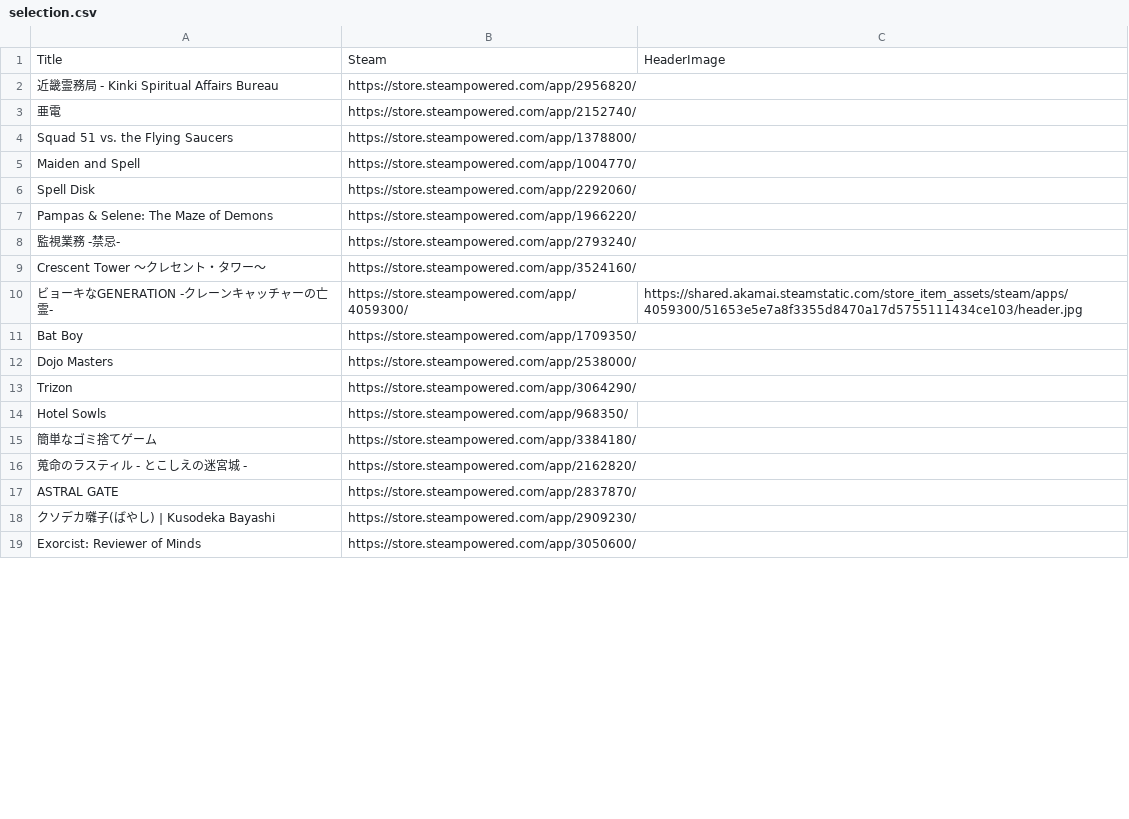
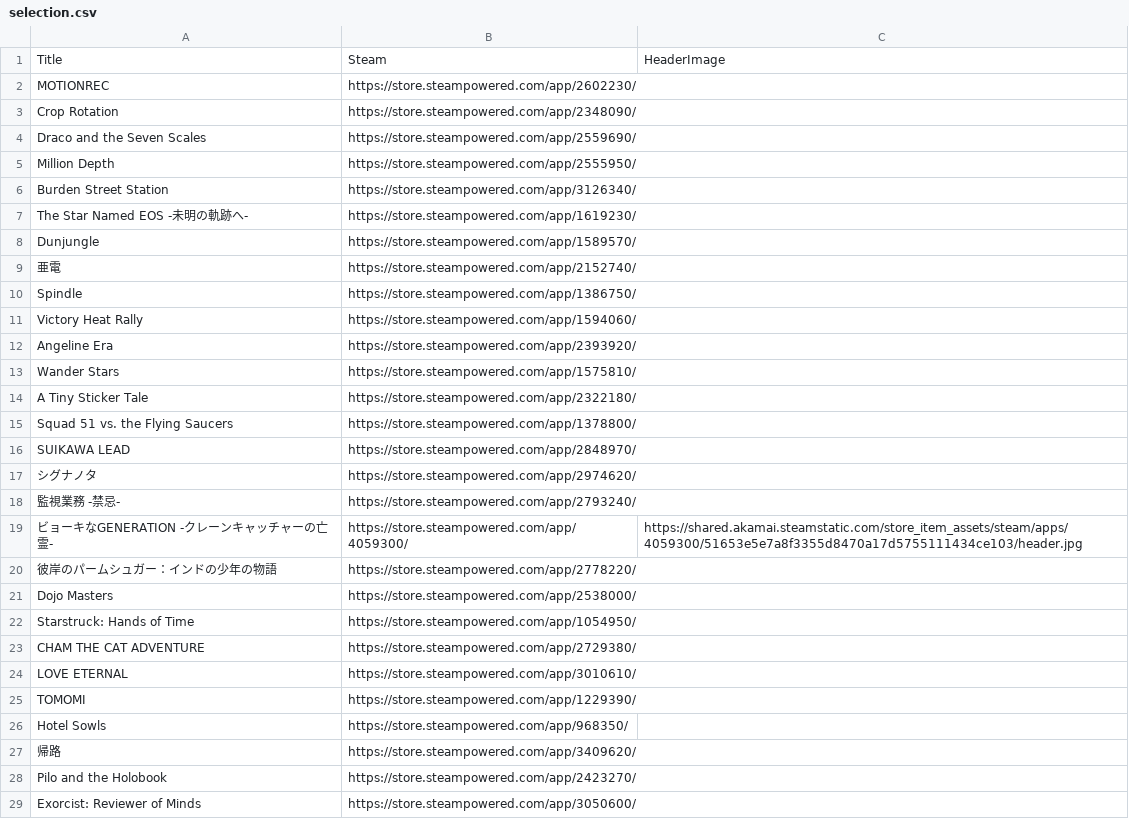
Before and after one commit to alnico-dig/event, a CSV file: vol2/data/selection.csv, drawn as a sheet; only a part is shown; the diff covers the shown part only.

Commit message:
Update selection.csv

```diff
--- a/vol2/data/selection.csv
+++ b/vol2/data/selection.csv
@@ -1,19 +1,29 @@
 Title,Steam,HeaderImage
-近畿霊務局 - Kinki Spiritual Affairs Bureau,https://store.steampowered.com/app/2956820/,
+MOTIONREC,https://store.steampowered.com/app/2602230/,
+Crop Rotation,https://store.steampowered.com/app/2348090/,
+Draco and the Seven Scales,https://store.steampowered.com/app/2559690/,
+Million Depth,https://store.steampowered.com/app/2555950/,
+Burden Street Station,https://store.steampowered.com/app/3126340/,
+The Star Named EOS -未明の軌跡へ-,https://store.steampowered.com/app/1619230/,
+Dunjungle,https://store.steampowered.com/app/1589570/,
 亜電,https://store.steampowered.com/app/2152740/,
+Spindle,https://store.steampowered.com/app/1386750/,
+Victory Heat Rally,https://store.steampowered.com/app/1594060/,
+Angeline Era,https://store.steampowered.com/app/2393920/,
+Wander Stars,https://store.steampowered.com/app/1575810/,
+A Tiny Sticker Tale,https://store.steampowered.com/app/2322180/,
 Squad 51 vs. the Flying Saucers,https://store.steampowered.com/app/1378800/,
-Maiden and Spell,https://store.steampowered.com/app/1004770/,
-Spell Disk,https://store.steampowered.com/app/2292060/,
-Pampas & Selene: The Maze of Demons,https://store.steampowered.com/app/1966220/,
+SUIKAWA LEAD,https://store.steampowered.com/app/2848970/,
+シグナノタ,https://store.steampowered.com/app/2974620/,
 監視業務 -禁忌-,https://store.steampowered.com/app/2793240/,
-Crescent Tower ～クレセント・タワー～,https://store.steampowered.com/app/3524160/,
 ビョーキなGENERATION -クレーンキャッチャーの亡霊-,https://store.steampowered.com/app/4059300/,https://shared.akamai.steamstatic.com/store_item_assets/steam/apps/4059300/51653e5e7a8f3355d8470a17d5755111434ce103/header.jpg
-Bat Boy,https://store.steampowered.com/app/1709350/,
+彼岸のパームシュガー：インドの少年の物語,https://store.steampowered.com/app/2778220/,
 Dojo Masters,https://store.steampowered.com/app/2538000/,
-Trizon,https://store.steampowered.com/app/3064290/,
+Starstruck: Hands of Time,https://store.steampowered.com/app/1054950/,
+CHAM THE CAT ADVENTURE,https://store.steampowered.com/app/2729380/,
+LOVE ETERNAL,https://store.steampowered.com/app/3010610/,
+TOMOMI,https://store.steampowered.com/app/1229390/,
 Hotel Sowls,https://store.steampowered.com/app/968350/,
-簡単なゴミ捨てゲーム,https://store.steampowered.com/app/3384180/,
-蒐命のラスティル - とこしえの迷宮城 -,https://store.steampowered.com/app/2162820/,
-ASTRAL GATE,https://store.steampowered.com/app/2837870/,
-クソデカ囃子(ばやし) | Kusodeka Bayashi,https://store.steampowered.com/app/2909230/,
+帰路,https://store.steampowered.com/app/3409620/,
+Pilo and the Holobook,https://store.steampowered.com/app/2423270/,
 Exorcist: Reviewer of Minds,https://store.steampowered.com/app/3050600/,
```
Also changed, not shown: 19 added rows, 18 removed rows and 2 moved rows elsewhere in this file.
